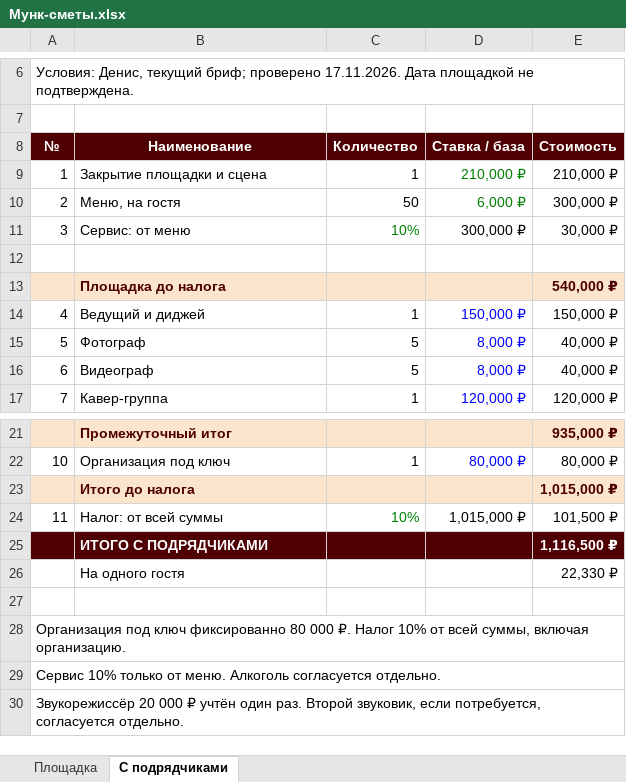
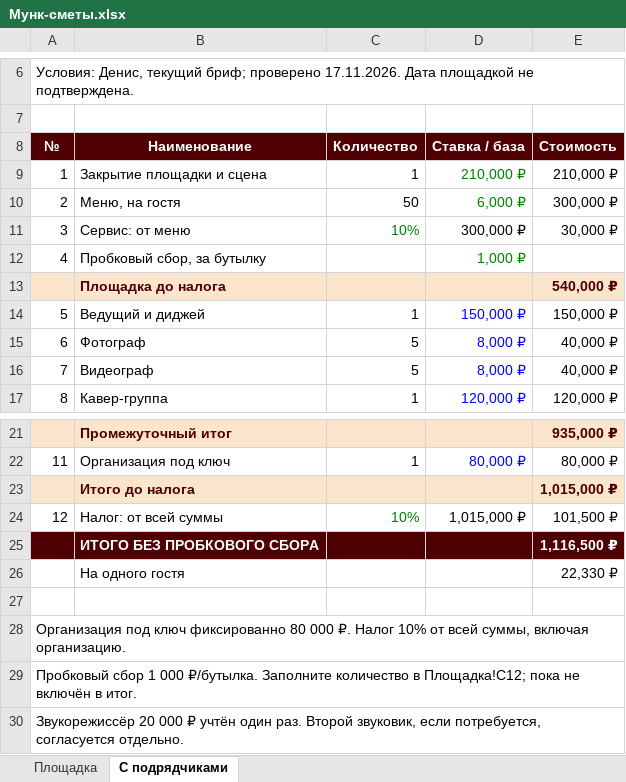
Before and after one commit to navsegdaagency/navsegda-site, an Excel workbook: event/kp/korporativ-18-dekabrya-50/Мунк-сметы.xlsx, sheet С подрядчиками, drawn as a sheet; only a part is shown, gaps mark what is left out; values as stored, in another font and other column widths than the file's, no borders; conditional formats not drawn; the diff names each change by its address in the sheet, - before the commit and + after, or states it on an @@ line.

```diff
--- a/event/kp/korporativ-18-dekabrya-50/Мунк-сметы.xlsx (sheet С подрядчиками)
+++ b/event/kp/korporativ-18-dekabrya-50/Мунк-сметы.xlsx (sheet С подрядчиками)
-row 12: (empty)
+row 12: 4 | Пробковый сбор, за бутылку |  | 1,000 ₽
@@ column A (№) renumbered between rows 14 and 29 @@
-B25 (Наименование): ИТОГО С ПОДРЯДЧИКАМИ
+B25 (Наименование): ИТОГО БЕЗ ПРОБКОВОГО СБОРА
```
Also changed, not shown: sheet Площадка, 1 other file.
